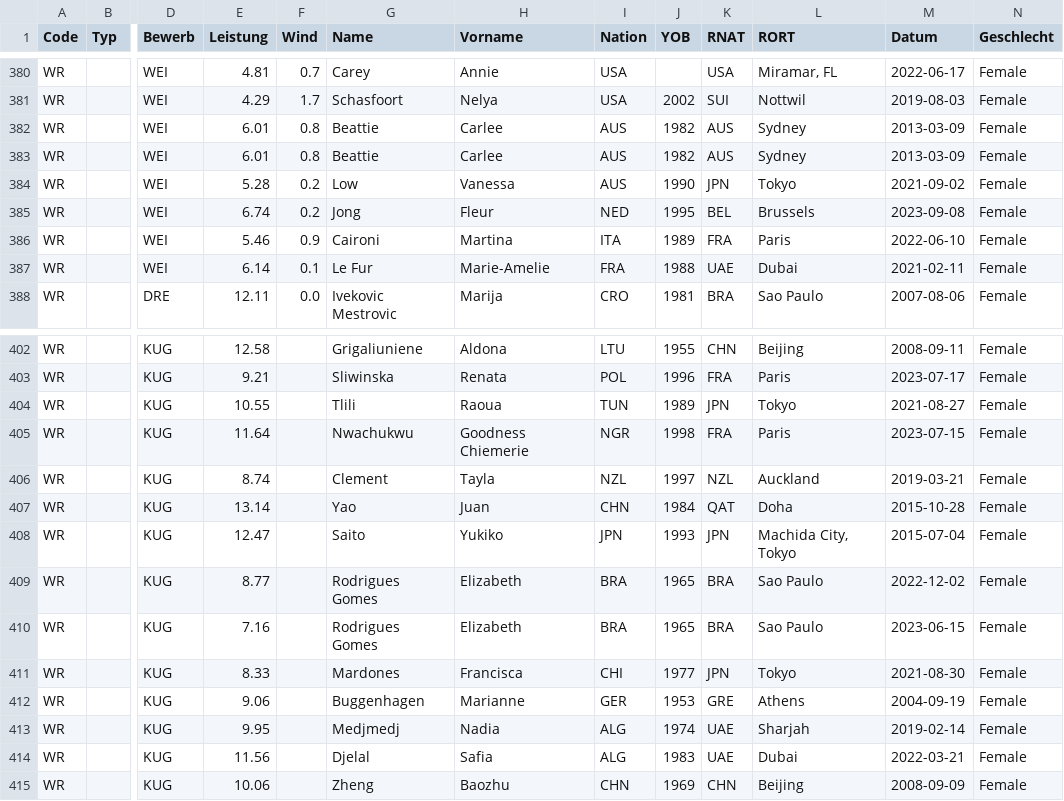
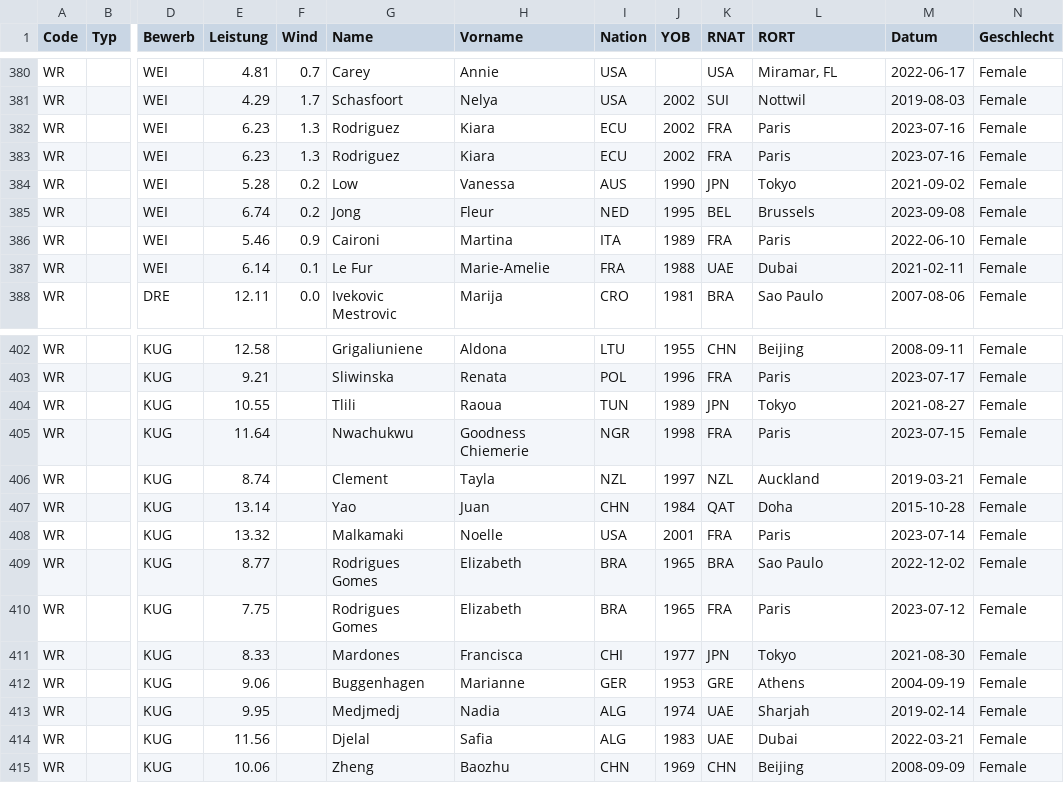
Before and after one commit to nimarion/para-records, a CSV file: records/world.csv, drawn as a sheet; only a part is shown, gaps mark what is left out; the diff names each change by its address in the sheet, - before the commit and + after, or states it on an @@ line.

```diff
--- a/records/world.csv
+++ b/records/world.csv
-E382:E383 (Leistung): 6.01
+E382:E383 (Leistung): 6.23
-F382:F383 (Wind): 0.8
+F382:F383 (Wind): 1.3
-G382:G383 (Name): Beattie
+G382:G383 (Name): Rodriguez
-H382:H383 (Vorname): Carlee
+H382:H383 (Vorname): Kiara
-I382:I383 (Nation): AUS
+I382:I383 (Nation): ECU
-J382:J383 (YOB): 1982
+J382:J383 (YOB): 2002
-K382:K383 (RNAT): AUS
+K382:K383 (RNAT): FRA
-L382:L383 (RORT): Sydney
+L382:L383 (RORT): Paris
-M382:M383 (Datum): 2013-03-09
+M382:M383 (Datum): 2023-07-16
-E408 (Leistung): 12.47
+E408 (Leistung): 13.32
-G408 (Name): Saito
+G408 (Name): Malkamaki
-H408 (Vorname): Yukiko
+H408 (Vorname): Noelle
-I408 (Nation): JPN
+I408 (Nation): USA
-J408 (YOB): 1993
+J408 (YOB): 2001
-K408 (RNAT): JPN
+K408 (RNAT): FRA
-L408 (RORT): Machida City, Tokyo
+L408 (RORT): Paris
-M408 (Datum): 2015-07-04
+M408 (Datum): 2023-07-14
-E410 (Leistung): 7.16
+E410 (Leistung): 7.75
-K410 (RNAT): BRA
+K410 (RNAT): FRA
-L410 (RORT): Sao Paulo
+L410 (RORT): Paris
-M410 (Datum): 2023-06-15
+M410 (Datum): 2023-07-12
```
Also changed, not shown: leads/america.csv.
